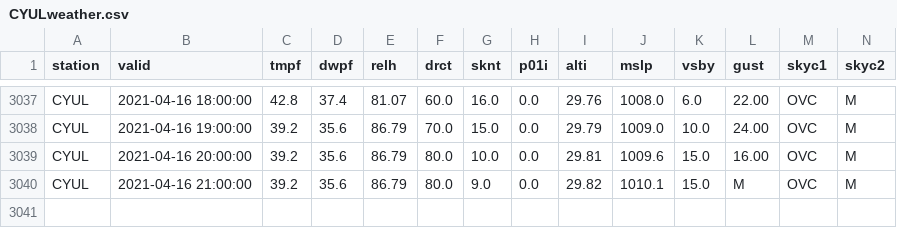
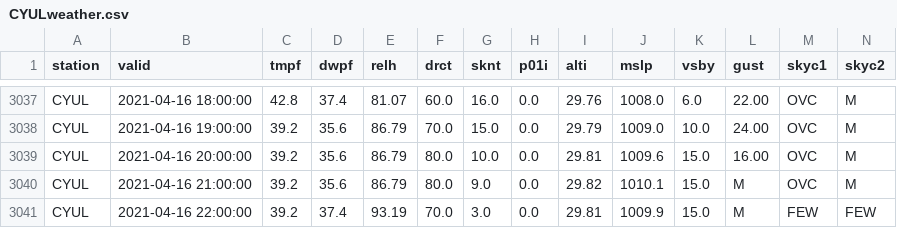
Before and after one commit to drdevinhopkins/210307, a CSV file: data/CYULweather.csv, drawn as a sheet; only a part is shown, gaps mark what is left out; rows hold the shown columns only; the diff names each change by its address in the sheet, - before the commit and + after, or states it on an @@ line.

```diff
--- a/data/CYULweather.csv
+++ b/data/CYULweather.csv
+row 3041: CYUL | 2021-04-16 22:00:00 | 39.2 | 37.4 | 93.19 | 70.0 | 3.0 | 0.0 | 29.81 | 1009.9 | 15.0 | M | FEW | FEW
```
Also changed, not shown: 1 other file.
